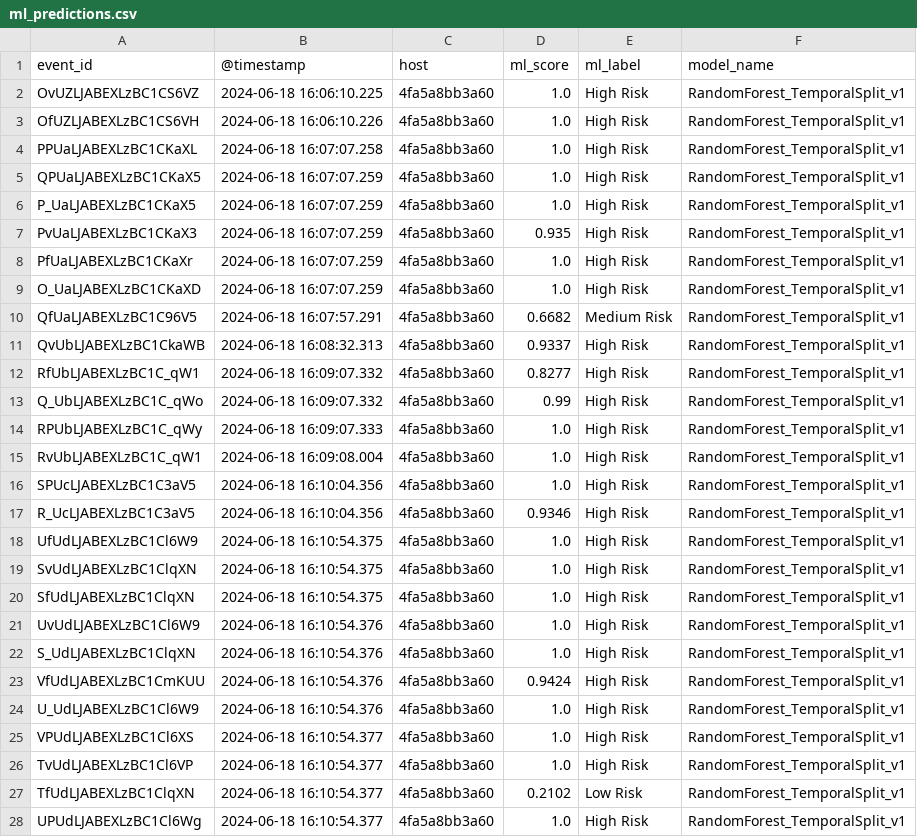
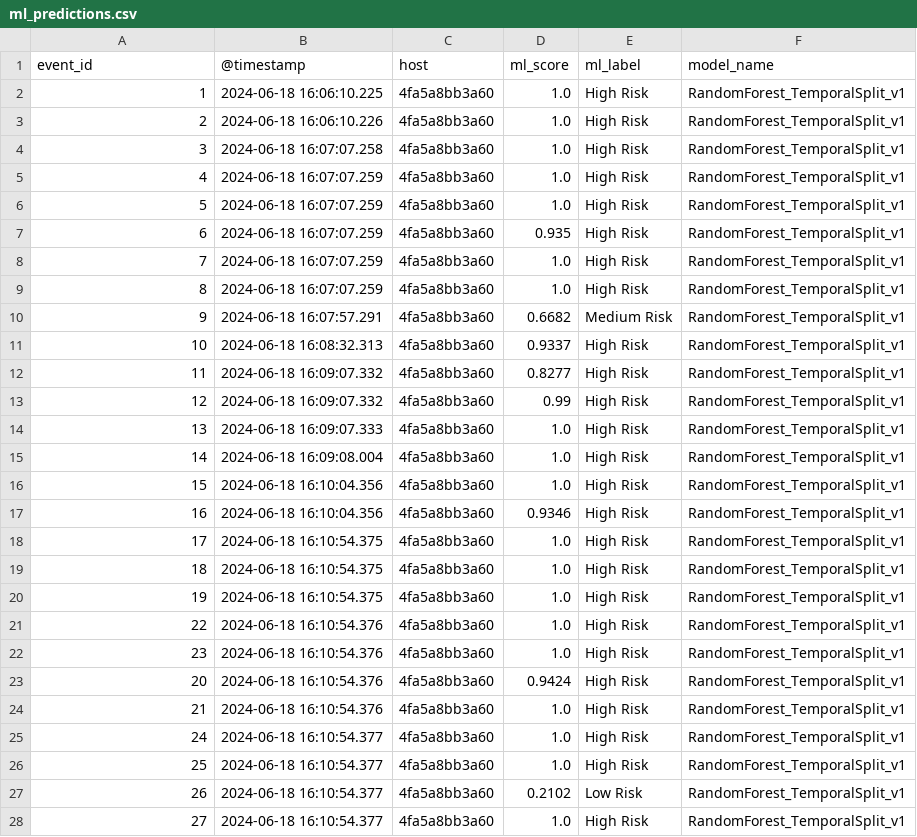
Before and after one commit to IT-Sultan/Cyber-Defense-Digital-Twin, a CSV file: data/processed/ml_predictions.csv, drawn as a sheet; only a part is shown; the diff covers the shown part only.

Commit message:
fix(pipeline): resolve event_id type mismatch and ensure full ML validation coverage

```diff
--- a/data/processed/ml_predictions.csv
+++ b/data/processed/ml_predictions.csv
@@ -1,28 +1,28 @@
 event_id,@timestamp,host,ml_score,ml_label,model_name
-OvUZLJABEXLzBC1CS6VZ,2024-06-18 16:06:10.225,4fa5a8bb3a60,1.0,High Risk,RandomForest_TemporalSplit_v1
-OfUZLJABEXLzBC1CS6VH,2024-06-18 16:06:10.226,4fa5a8bb3a60,1.0,High Risk,RandomForest_TemporalSplit_v1
-PPUaLJABEXLzBC1CKaXL,2024-06-18 16:07:07.258,4fa5a8bb3a60,1.0,High Risk,RandomForest_TemporalSplit_v1
-QPUaLJABEXLzBC1CKaX5,2024-06-18 16:07:07.259,4fa5a8bb3a60,1.0,High Risk,RandomForest_TemporalSplit_v1
-P_UaLJABEXLzBC1CKaX5,2024-06-18 16:07:07.259,4fa5a8bb3a60,1.0,High Risk,RandomForest_TemporalSplit_v1
-PvUaLJABEXLzBC1CKaX3,2024-06-18 16:07:07.259,4fa5a8bb3a60,0.935,High Risk,RandomForest_TemporalSplit_v1
-PfUaLJABEXLzBC1CKaXr,2024-06-18 16:07:07.259,4fa5a8bb3a60,1.0,High Risk,RandomForest_TemporalSplit_v1
-O_UaLJABEXLzBC1CKaXD,2024-06-18 16:07:07.259,4fa5a8bb3a60,1.0,High Risk,RandomForest_TemporalSplit_v1
-QfUaLJABEXLzBC1C96V5,2024-06-18 16:07:57.291,4fa5a8bb3a60,0.6682,Medium Risk,RandomForest_TemporalSplit_v1
-QvUbLJABEXLzBC1CkaWB,2024-06-18 16:08:32.313,4fa5a8bb3a60,0.9337,High Risk,RandomForest_TemporalSplit_v1
-RfUbLJABEXLzBC1C_qW1,2024-06-18 16:09:07.332,4fa5a8bb3a60,0.8277,High Risk,RandomForest_TemporalSplit_v1
-Q_UbLJABEXLzBC1C_qWo,2024-06-18 16:09:07.332,4fa5a8bb3a60,0.99,High Risk,RandomForest_TemporalSplit_v1
-RPUbLJABEXLzBC1C_qWy,2024-06-18 16:09:07.333,4fa5a8bb3a60,1.0,High Risk,RandomForest_TemporalSplit_v1
-RvUbLJABEXLzBC1C_qW1,2024-06-18 16:09:08.004,4fa5a8bb3a60,1.0,High Risk,RandomForest_TemporalSplit_v1
-SPUcLJABEXLzBC1C3aV5,2024-06-18 16:10:04.356,4fa5a8bb3a60,1.0,High Risk,RandomForest_TemporalSplit_v1
-R_UcLJABEXLzBC1C3aV5,2024-06-18 16:10:04.356,4fa5a8bb3a60,0.9346,High Risk,RandomForest_TemporalSplit_v1
-UfUdLJABEXLzBC1Cl6W9,2024-06-18 16:10:54.375,4fa5a8bb3a60,1.0,High Risk,RandomForest_TemporalSplit_v1
-SvUdLJABEXLzBC1ClqXN,2024-06-18 16:10:54.375,4fa5a8bb3a60,1.0,High Risk,RandomForest_TemporalSplit_v1
-SfUdLJABEXLzBC1ClqXN,2024-06-18 16:10:54.375,4fa5a8bb3a60,1.0,High Risk,RandomForest_TemporalSplit_v1
-UvUdLJABEXLzBC1Cl6W9,2024-06-18 16:10:54.376,4fa5a8bb3a60,1.0,High Risk,RandomForest_TemporalSplit_v1
-S_UdLJABEXLzBC1ClqXN,2024-06-18 16:10:54.376,4fa5a8bb3a60,1.0,High Risk,RandomForest_TemporalSplit_v1
-VfUdLJABEXLzBC1CmKUU,2024-06-18 16:10:54.376,4fa5a8bb3a60,0.9424,High Risk,RandomForest_TemporalSplit_v1
-U_UdLJABEXLzBC1Cl6W9,2024-06-18 16:10:54.376,4fa5a8bb3a60,1.0,High Risk,RandomForest_TemporalSplit_v1
-VPUdLJABEXLzBC1Cl6XS,2024-06-18 16:10:54.377,4fa5a8bb3a60,1.0,High Risk,RandomForest_TemporalSplit_v1
-TvUdLJABEXLzBC1Cl6VP,2024-06-18 16:10:54.377,4fa5a8bb3a60,1.0,High Risk,RandomForest_TemporalSplit_v1
-TfUdLJABEXLzBC1ClqXN,2024-06-18 16:10:54.377,4fa5a8bb3a60,0.2102,Low Risk,RandomForest_TemporalSplit_v1
-UPUdLJABEXLzBC1Cl6Wg,2024-06-18 16:10:54.377,4fa5a8bb3a60,1.0,High Risk,RandomForest_TemporalSplit_v1
+1,2024-06-18 16:06:10.225,4fa5a8bb3a60,1.0,High Risk,RandomForest_TemporalSplit_v1
+2,2024-06-18 16:06:10.226,4fa5a8bb3a60,1.0,High Risk,RandomForest_TemporalSplit_v1
+3,2024-06-18 16:07:07.258,4fa5a8bb3a60,1.0,High Risk,RandomForest_TemporalSplit_v1
+4,2024-06-18 16:07:07.259,4fa5a8bb3a60,1.0,High Risk,RandomForest_TemporalSplit_v1
+5,2024-06-18 16:07:07.259,4fa5a8bb3a60,1.0,High Risk,RandomForest_TemporalSplit_v1
+6,2024-06-18 16:07:07.259,4fa5a8bb3a60,0.935,High Risk,RandomForest_TemporalSplit_v1
+7,2024-06-18 16:07:07.259,4fa5a8bb3a60,1.0,High Risk,RandomForest_TemporalSplit_v1
+8,2024-06-18 16:07:07.259,4fa5a8bb3a60,1.0,High Risk,RandomForest_TemporalSplit_v1
+9,2024-06-18 16:07:57.291,4fa5a8bb3a60,0.6682,Medium Risk,RandomForest_TemporalSplit_v1
+10,2024-06-18 16:08:32.313,4fa5a8bb3a60,0.9337,High Risk,RandomForest_TemporalSplit_v1
+11,2024-06-18 16:09:07.332,4fa5a8bb3a60,0.8277,High Risk,RandomForest_TemporalSplit_v1
+12,2024-06-18 16:09:07.332,4fa5a8bb3a60,0.99,High Risk,RandomForest_TemporalSplit_v1
+13,2024-06-18 16:09:07.333,4fa5a8bb3a60,1.0,High Risk,RandomForest_TemporalSplit_v1
+14,2024-06-18 16:09:08.004,4fa5a8bb3a60,1.0,High Risk,RandomForest_TemporalSplit_v1
+15,2024-06-18 16:10:04.356,4fa5a8bb3a60,1.0,High Risk,RandomForest_TemporalSplit_v1
+16,2024-06-18 16:10:04.356,4fa5a8bb3a60,0.9346,High Risk,RandomForest_TemporalSplit_v1
+17,2024-06-18 16:10:54.375,4fa5a8bb3a60,1.0,High Risk,RandomForest_TemporalSplit_v1
+18,2024-06-18 16:10:54.375,4fa5a8bb3a60,1.0,High Risk,RandomForest_TemporalSplit_v1
+19,2024-06-18 16:10:54.375,4fa5a8bb3a60,1.0,High Risk,RandomForest_TemporalSplit_v1
+22,2024-06-18 16:10:54.376,4fa5a8bb3a60,1.0,High Risk,RandomForest_TemporalSplit_v1
+23,2024-06-18 16:10:54.376,4fa5a8bb3a60,1.0,High Risk,RandomForest_TemporalSplit_v1
+20,2024-06-18 16:10:54.376,4fa5a8bb3a60,0.9424,High Risk,RandomForest_TemporalSplit_v1
+21,2024-06-18 16:10:54.376,4fa5a8bb3a60,1.0,High Risk,RandomForest_TemporalSplit_v1
+24,2024-06-18 16:10:54.377,4fa5a8bb3a60,1.0,High Risk,RandomForest_TemporalSplit_v1
+25,2024-06-18 16:10:54.377,4fa5a8bb3a60,1.0,High Risk,RandomForest_TemporalSplit_v1
+26,2024-06-18 16:10:54.377,4fa5a8bb3a60,0.2102,Low Risk,RandomForest_TemporalSplit_v1
+27,2024-06-18 16:10:54.377,4fa5a8bb3a60,1.0,High Risk,RandomForest_TemporalSplit_v1
```
Also changed, not shown: 19 edited cells elsewhere in this file, 3 other files.
